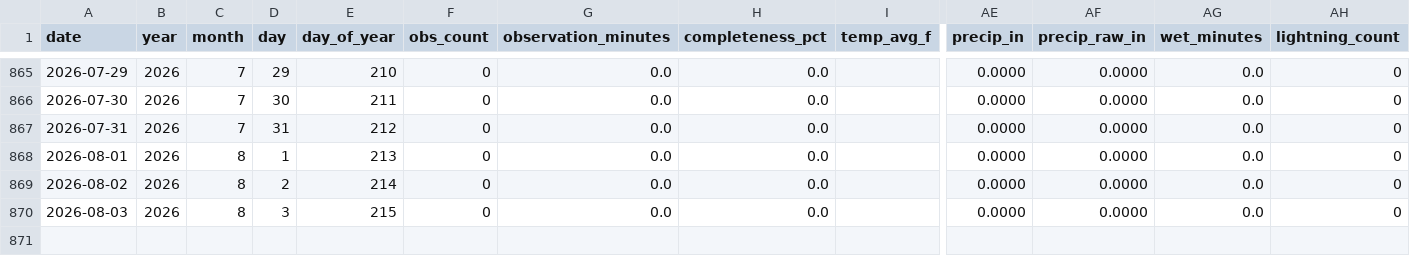
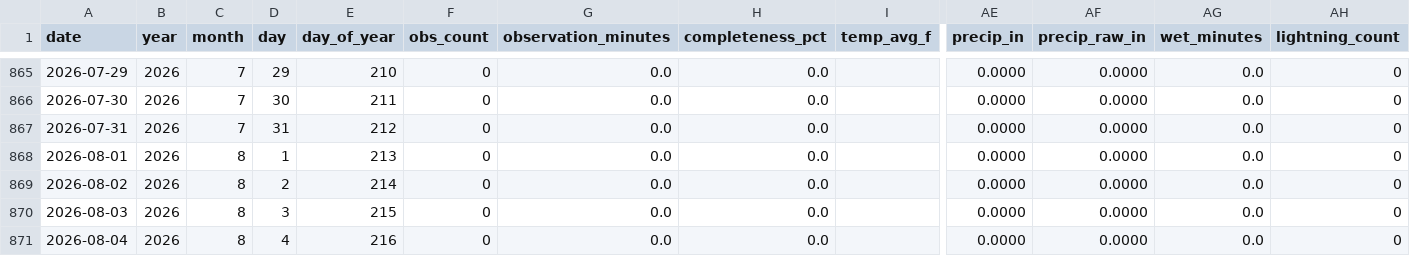
Before and after one commit to mefferso/Tempest_Beachhouse, a CSV file: docs/data/stations/135442/daily.csv, drawn as a sheet; only a part is shown, gaps mark what is left out; rows hold the shown columns only; the diff names each change by its address in the sheet, - before the commit and + after, or states it on an @@ line.

```diff
--- a/docs/data/stations/135442/daily.csv
+++ b/docs/data/stations/135442/daily.csv
+row 871: 2026-08-04 | 2026 | 8 | 4 | 216 | 0 | 0.0 | 0.0 |  | 0.0000 | 0.0000 | 0.0 | 0
```
Also changed, not shown: docs/data/stations/105815/daily.csv, 6 other files.
